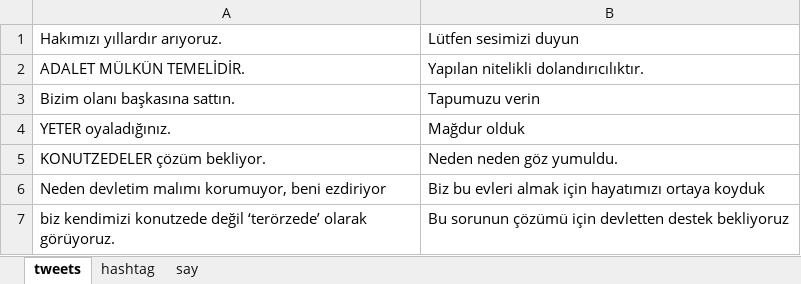
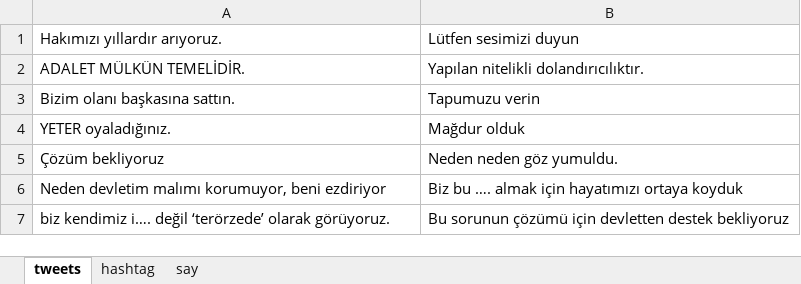
Before and after one commit to savhascelik/tweetcreator, an Excel workbook: public/sample.xlsx, sheet tweets, drawn as a sheet; values as stored, in another font and other column widths than the file's, no borders; the diff names each change by its address in the sheet, - before the commit and + after, or states it on an @@ line.

Commit message:
Add files via upload

```diff
--- a/public/sample.xlsx (sheet tweets)
+++ b/public/sample.xlsx (sheet tweets)
-A5: KONUTZEDELER çözüm bekliyor.
+A5: Çözüm bekliyoruz
-B6: Biz bu evleri almak için…
+B6: Biz bu …. almak için…
-A7: biz kendimizi konutzede değil ‘terörzede’…
+A7: biz kendimiz i…. değil ‘terörzede’…
```
Also changed, not shown: sheet hashtag.
